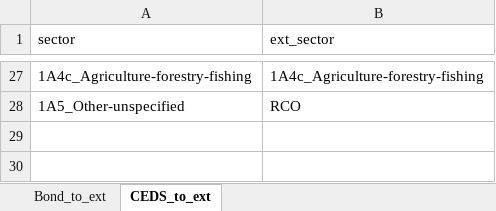
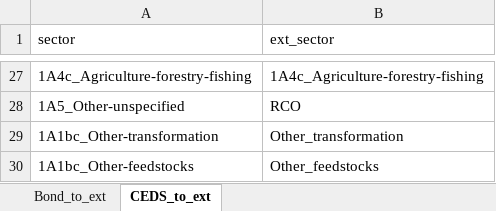
Before and after one commit to JGCRI/CEDS, an Excel workbook: input/mappings/Bond/Bond_sector_ext_map.xlsx, sheet CEDS_to_ext, drawn as a sheet; only a part is shown, gaps mark what is left out; values as stored, in another font and other column widths than the file's, no borders; the diff names each change by its address in the sheet, - before the commit and + after, or states it on an @@ line.

Commit message:
CEDS Data and exogenous assumptions updates

```diff
--- a/input/mappings/Bond/Bond_sector_ext_map.xlsx (sheet CEDS_to_ext)
+++ b/input/mappings/Bond/Bond_sector_ext_map.xlsx (sheet CEDS_to_ext)
+row 29: 1A1bc_Other-transformation | Other_transformation
+row 30: 1A1bc_Other-feedstocks | Other_feedstocks
```
Also changed, not shown: sheet Bond_to_ext, input/mappings/Master_Fuel_Sector_List.xlsx, 9 other files.
